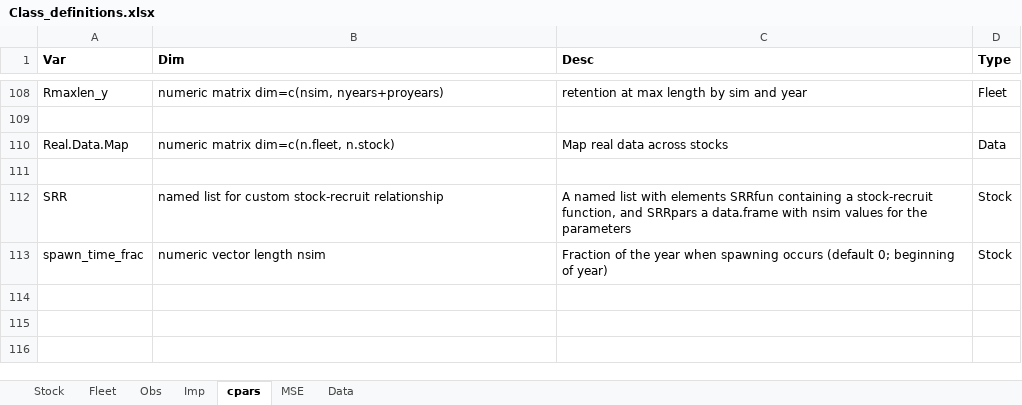
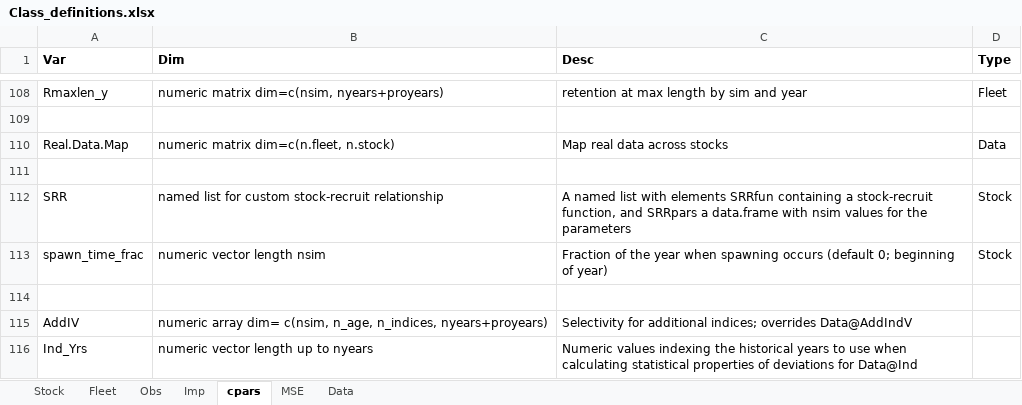
Before and after one commit to Blue-Matter/MSEtool, an Excel workbook: build_tools/Class_definitions/Class_definitions.xlsx, sheet cpars, drawn as a sheet; only a part is shown, gaps mark what is left out; values as stored, in another font and other column widths than the file's, no borders; the diff names each change by its address in the sheet, - before the commit and + after, or states it on an @@ line.

Commit message:
Update Class_definitions.xlsx

```diff
--- a/build_tools/Class_definitions/Class_definitions.xlsx (sheet cpars)
+++ b/build_tools/Class_definitions/Class_definitions.xlsx (sheet cpars)
+row 114: (empty)
+row 115: AddIV | numeric array dim= c(nsim, n_age, n_indices, nyears+proyears) | Selectivity for additional indices; overrides Data@AddIndV
+row 116: Ind_Yrs | numeric vector length up to nyears | Numeric values indexing the historical years to use when calculating statistical properties of deviations for Data@Ind
```
